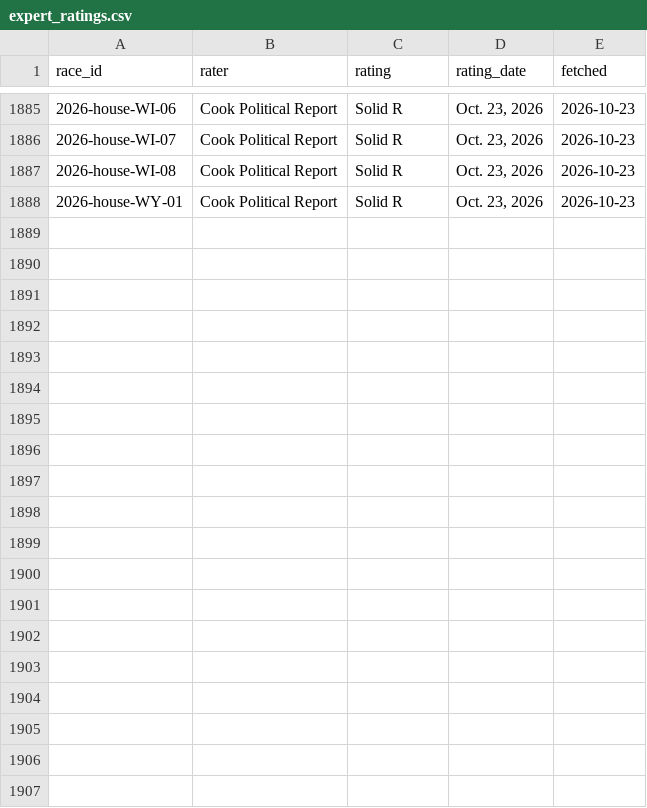
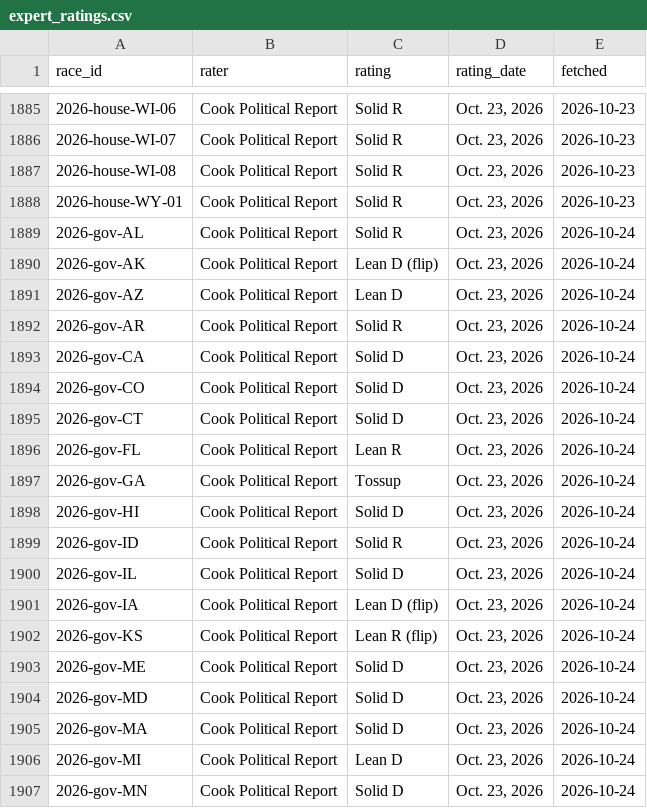
Before and after one commit to codywtripp-lgtm/election-forecast, a CSV file: data/benchmarks/expert_ratings.csv, drawn as a sheet; only a part is shown, gaps mark what is left out; the diff covers the shown part only; the diff names each change by its address in the sheet, - before the commit and + after, or states it on an @@ line.

```diff
--- a/data/benchmarks/expert_ratings.csv
+++ b/data/benchmarks/expert_ratings.csv
+row 1889: 2026-gov-AL | Cook Political Report | Solid R | Oct. 23, 2026 | 2026-10-24
+row 1890: 2026-gov-AK | Cook Political Report | Lean D (flip) | Oct. 23, 2026 | 2026-10-24
+row 1891: 2026-gov-AZ | Cook Political Report | Lean D | Oct. 23, 2026 | 2026-10-24
+row 1892: 2026-gov-AR | Cook Political Report | Solid R | Oct. 23, 2026 | 2026-10-24
+row 1893: 2026-gov-CA | Cook Political Report | Solid D | Oct. 23, 2026 | 2026-10-24
+row 1894: 2026-gov-CO | Cook Political Report | Solid D | Oct. 23, 2026 | 2026-10-24
+row 1895: 2026-gov-CT | Cook Political Report | Solid D | Oct. 23, 2026 | 2026-10-24
+row 1896: 2026-gov-FL | Cook Political Report | Lean R | Oct. 23, 2026 | 2026-10-24
+row 1897: 2026-gov-GA | Cook Political Report | Tossup | Oct. 23, 2026 | 2026-10-24
+row 1898: 2026-gov-HI | Cook Political Report | Solid D | Oct. 23, 2026 | 2026-10-24
+row 1899: 2026-gov-ID | Cook Political Report | Solid R | Oct. 23, 2026 | 2026-10-24
+row 1900: 2026-gov-IL | Cook Political Report | Solid D | Oct. 23, 2026 | 2026-10-24
+row 1901: 2026-gov-IA | Cook Political Report | Lean D (flip) | Oct. 23, 2026 | 2026-10-24
+row 1902: 2026-gov-KS | Cook Political Report | Lean R (flip) | Oct. 23, 2026 | 2026-10-24
+row 1903: 2026-gov-ME | Cook Political Report | Solid D | Oct. 23, 2026 | 2026-10-24
+row 1904: 2026-gov-MD | Cook Political Report | Solid D | Oct. 23, 2026 | 2026-10-24
+row 1905: 2026-gov-MA | Cook Political Report | Solid D | Oct. 23, 2026 | 2026-10-24
+row 1906: 2026-gov-MI | Cook Political Report | Lean D | Oct. 23, 2026 | 2026-10-24
+row 1907: 2026-gov-MN | Cook Political Report | Solid D | Oct. 23, 2026 | 2026-10-24
```
Also changed, not shown: 19 added rows elsewhere in this file, data/forecasts/national_history.csv, 10 other files.
